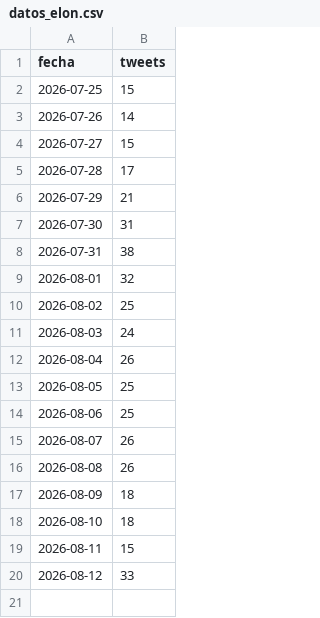
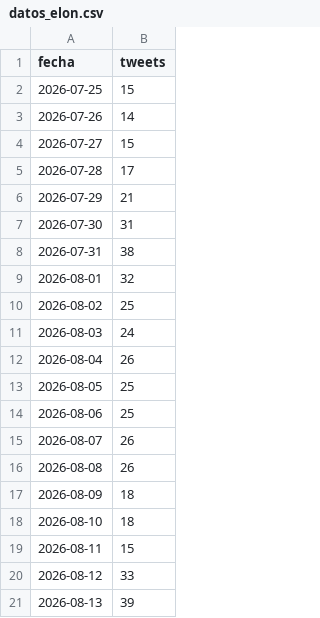
Before and after one commit to lamegawi/bot-polymarket-elon-semanal, a CSV file: datos_elon.csv, drawn as a sheet.

```diff
--- a/datos_elon.csv
+++ b/datos_elon.csv
@@ -20 +20,2 @@ fecha,tweets
 2026-08-12,33
+2026-08-13,39
```
Also changed, not shown: 4 other files.
